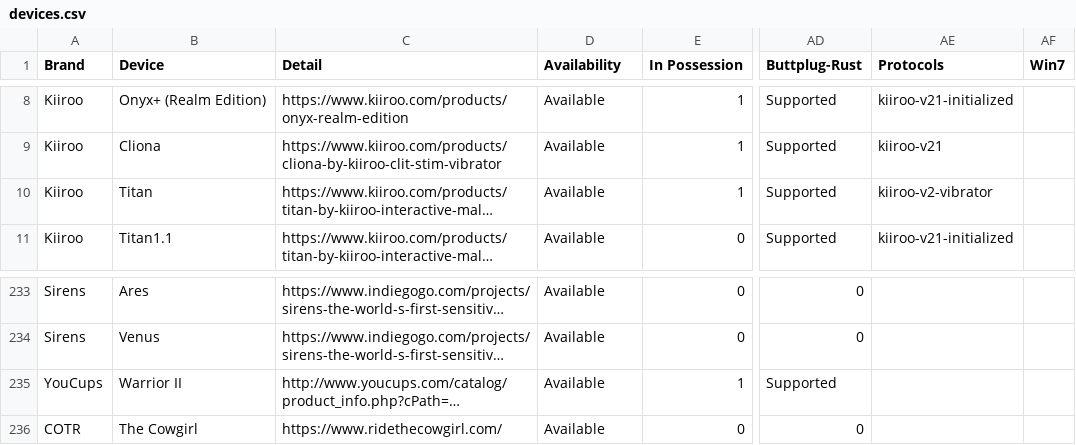
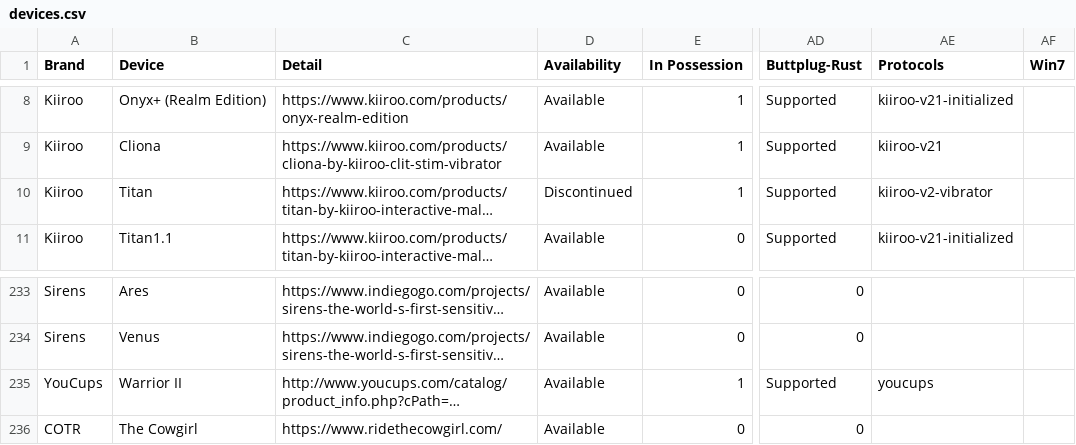
Before and after one commit to blackspherefollower/IoSTIndex, a CSV file: src/data/devices.csv, drawn as a sheet; only a part is shown, gaps mark what is left out; long unchanged cells end in …; the diff covers the shown part only; the diff names each change by its address in the sheet, - before the commit and + after, or states it on an @@ line.

```diff
--- a/src/data/devices.csv
+++ b/src/data/devices.csv
-D10 (Availability): Available
+D10 (Availability): Discontinued
-AE235 (Protocols): (empty)
+AE235 (Protocols): youcups
```
Also changed, not shown: 2 added rows and 41 edited cells elsewhere in this file.
